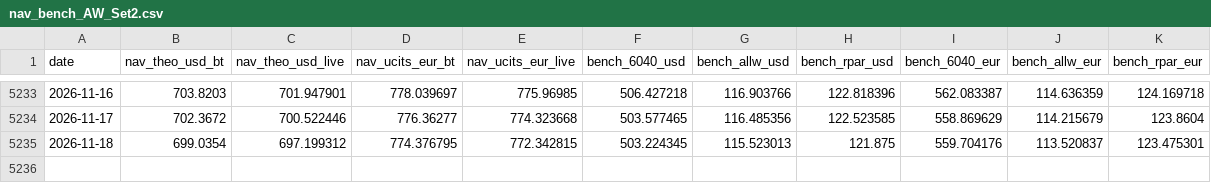
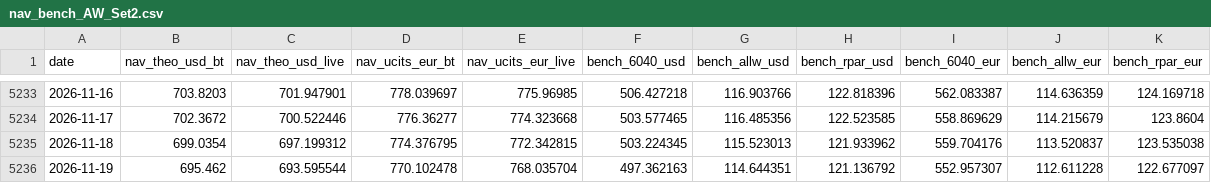
Before and after one commit to assetcontrolpro-ai/ACP-Fund-NAV, a CSV file: nav_bench_AW_Set2.csv, drawn as a sheet; only a part is shown, gaps mark what is left out.

Commit message:
AW daily 2026-11-20 05:02Z

```diff
--- a/nav_bench_AW_Set2.csv
+++ b/nav_bench_AW_Set2.csv
@@ -5234,2 +5234,3 @@ date,nav_theo_usd_bt,nav_theo_usd_live,nav_ucits_eur_bt,nav_ucits_eur_live,bench
 2026-11-17,702.3672,700.522446,776.36277,774.323668,503.577465,116.485356,122.523585,558.869629,114.215679,123.8604
-2026-11-18,699.0354,697.199312,774.376795,772.342815,503.224345,115.523013,121.875,559.704176,113.520837,123.475301
+2026-11-18,699.0354,697.199312,774.376795,772.342815,503.224345,115.523013,121.933962,559.704176,113.520837,123.535038
+2026-11-19,695.462,693.595544,770.102478,768.035704,497.362163,114.644351,121.136792,552.957307,112.611228,122.677097
```
